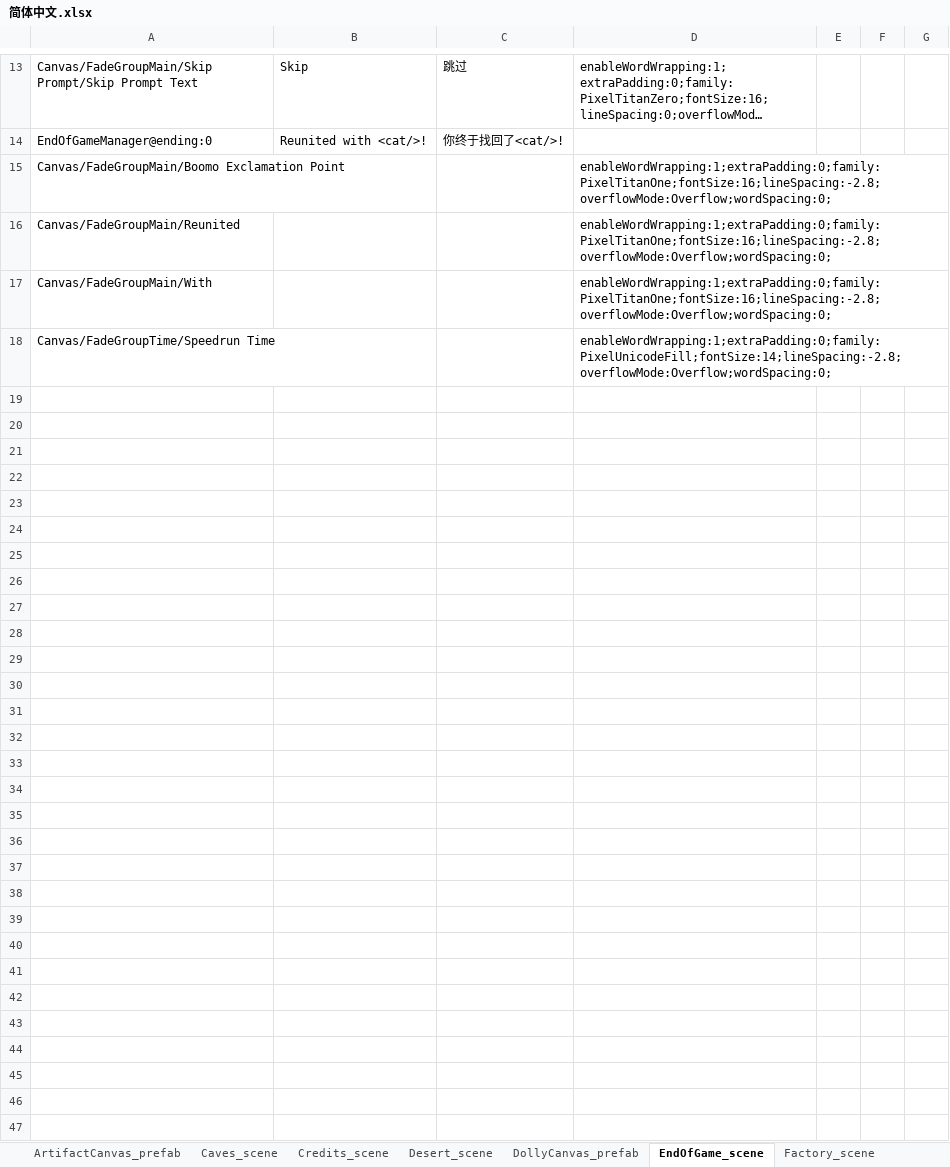
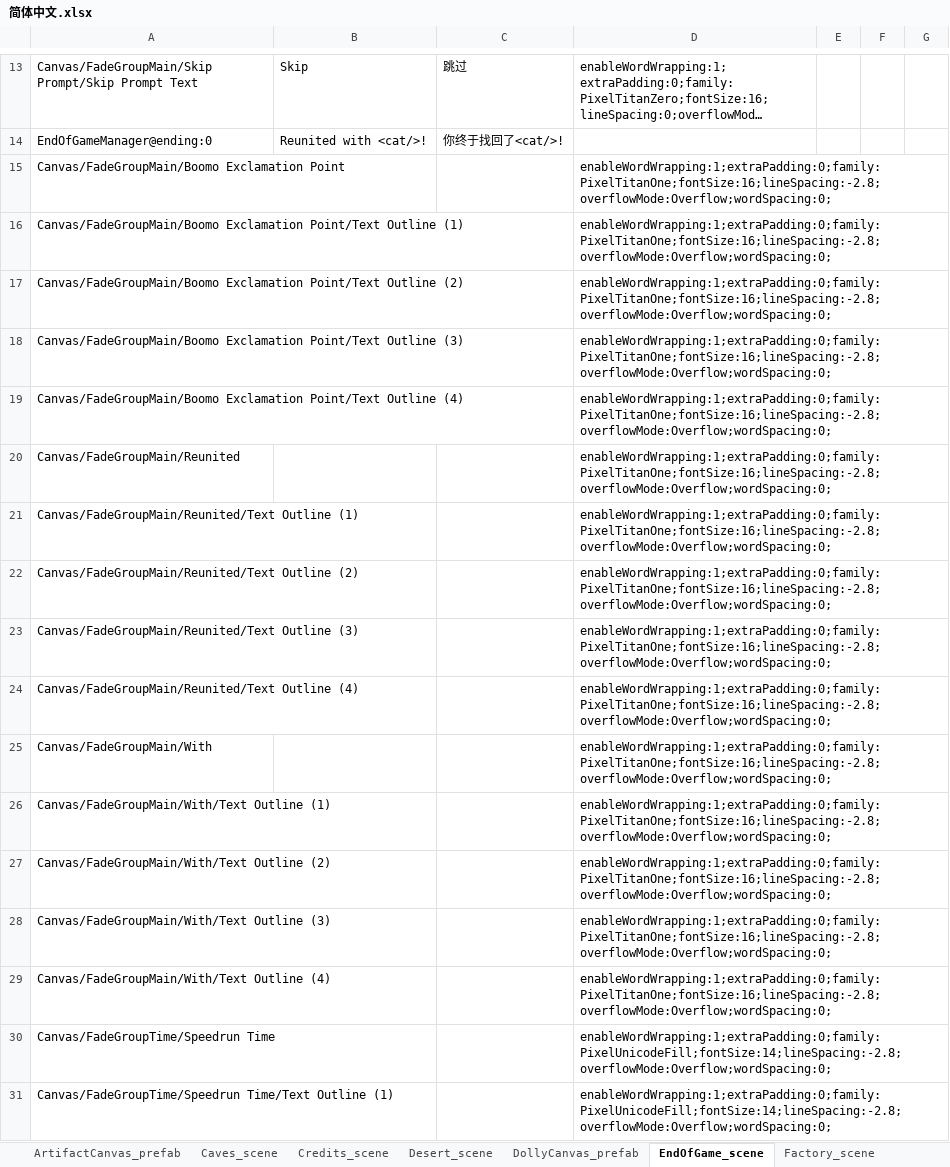
Before and after one commit to alanrtao/SliderCN, an Excel workbook: 简体中文.xlsx, sheet EndOfGame_scene, drawn as a sheet; only a part is shown, gaps mark what is left out; long unchanged cells end in …; values as stored, in another font and other column widths than the file's, no borders; the diff names each change by its address in the sheet, - before the commit and + after, or states it on an @@ line.

```diff
--- a/简体中文.xlsx (sheet EndOfGame_scene)
+++ b/简体中文.xlsx (sheet EndOfGame_scene)
+row 16: Canvas/FadeGroupMain/Boomo Exclamation Point/Text Outline (1) |  |  | enableWordWrapping:1;extraPadding:0;family:PixelTitanOne;fontSize:16;lineSpacing:-2.8;overflowMode:Overflow;wordSpacing:0;
+row 17: Canvas/FadeGroupMain/Boomo Exclamation Point/Text Outline (2) |  |  | enableWordWrapping:1;extraPadding:0;family:PixelTitanOne;fontSize:16;lineSpacing:-2.8;overflowMode:Overflow;wordSpacing:0;
+row 18: Canvas/FadeGroupMain/Boomo Exclamation Point/Text Outline (3) |  |  | enableWordWrapping:1;extraPadding:0;family:PixelTitanOne;fontSize:16;lineSpacing:-2.8;overflowMode:Overflow;wordSpacing:0;
+row 19: Canvas/FadeGroupMain/Boomo Exclamation Point/Text Outline (4) |  |  | enableWordWrapping:1;extraPadding:0;family:PixelTitanOne;fontSize:16;lineSpacing:-2.8;overflowMode:Overflow;wordSpacing:0;
+row 21: Canvas/FadeGroupMain/Reunited/Text Outline (1) |  |  | enableWordWrapping:1;extraPadding:0;family:PixelTitanOne;fontSize:16;lineSpacing:-2.8;overflowMode:Overflow;wordSpacing:0;
+row 22: Canvas/FadeGroupMain/Reunited/Text Outline (2) |  |  | enableWordWrapping:1;extraPadding:0;family:PixelTitanOne;fontSize:16;lineSpacing:-2.8;overflowMode:Overflow;wordSpacing:0;
+row 23: Canvas/FadeGroupMain/Reunited/Text Outline (3) |  |  | enableWordWrapping:1;extraPadding:0;family:PixelTitanOne;fontSize:16;lineSpacing:-2.8;overflowMode:Overflow;wordSpacing:0;
+row 24: Canvas/FadeGroupMain/Reunited/Text Outline (4) |  |  | enableWordWrapping:1;extraPadding:0;family:PixelTitanOne;fontSize:16;lineSpacing:-2.8;overflowMode:Overflow;wordSpacing:0;
+row 26: Canvas/FadeGroupMain/With/Text Outline (1) |  |  | enableWordWrapping:1;extraPadding:0;family:PixelTitanOne;fontSize:16;lineSpacing:-2.8;overflowMode:Overflow;wordSpacing:0;
+row 27: Canvas/FadeGroupMain/With/Text Outline (2) |  |  | enableWordWrapping:1;extraPadding:0;family:PixelTitanOne;fontSize:16;lineSpacing:-2.8;overflowMode:Overflow;wordSpacing:0;
+row 28: Canvas/FadeGroupMain/With/Text Outline (3) |  |  | enableWordWrapping:1;extraPadding:0;family:PixelTitanOne;fontSize:16;lineSpacing:-2.8;overflowMode:Overflow;wordSpacing:0;
+row 29: Canvas/FadeGroupMain/With/Text Outline (4) |  |  | enableWordWrapping:1;extraPadding:0;family:PixelTitanOne;fontSize:16;lineSpacing:-2.8;overflowMode:Overflow;wordSpacing:0;
+row 31: Canvas/FadeGroupTime/Speedrun Time/Text Outline (1) |  |  | enableWordWrapping:1;extraPadding:0;family:PixelUnicodeFill;fontSize:14;lineSpacing:-2.8;overflowMode:Overflow;wordSpacing:0;
```
Also changed, not shown: sheet Credits_scene, sheet UICanvas_prefab, sheet _简体中文_configs, sheet Village_scene, sheet Desert_scene, 21 other files.
